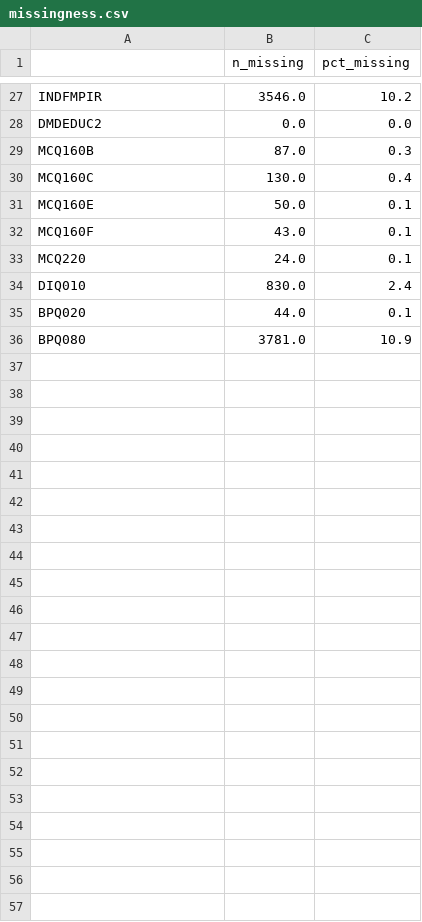
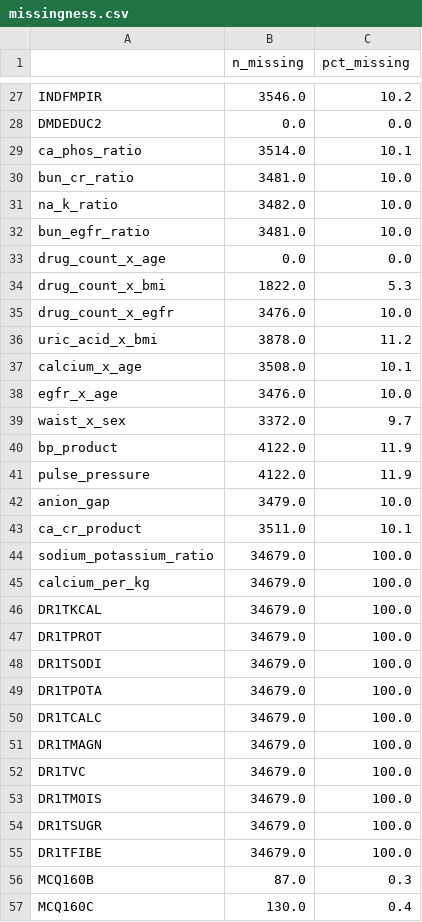
Before and after one commit to TY37zhang/ML4H, a CSV file: outputs/tables/missingness.csv, drawn as a sheet; only a part is shown, gaps mark what is left out; the shorter side is filled out with more unchanged rows.

```diff
--- a/outputs/tables/missingness.csv
+++ b/outputs/tables/missingness.csv
@@ -28,2 +28,29 @@ INDFMPIR,3546.0,10.2
 DMDEDUC2,0.0,0.0
+ca_phos_ratio,3514.0,10.1
+bun_cr_ratio,3481.0,10.0
+na_k_ratio,3482.0,10.0
+bun_egfr_ratio,3481.0,10.0
+drug_count_x_age,0.0,0.0
+drug_count_x_bmi,1822.0,5.3
+drug_count_x_egfr,3476.0,10.0
+uric_acid_x_bmi,3878.0,11.2
+calcium_x_age,3508.0,10.1
+egfr_x_age,3476.0,10.0
+waist_x_sex,3372.0,9.7
+bp_product,4122.0,11.9
+pulse_pressure,4122.0,11.9
+anion_gap,3479.0,10.0
+ca_cr_product,3511.0,10.1
+sodium_potassium_ratio,34679.0,100.0
+calcium_per_kg,34679.0,100.0
+DR1TKCAL,34679.0,100.0
+DR1TPROT,34679.0,100.0
+DR1TSODI,34679.0,100.0
+DR1TPOTA,34679.0,100.0
+DR1TCALC,34679.0,100.0
+DR1TMAGN,34679.0,100.0
+DR1TVC,34679.0,100.0
+DR1TMOIS,34679.0,100.0
+DR1TSUGR,34679.0,100.0
+DR1TFIBE,34679.0,100.0
 MCQ160B,87.0,0.3
```
Also changed, not shown: outputs/tables/ate_summary.csv, outputs/tables/cate_subgroups.csv, 28 other files.
